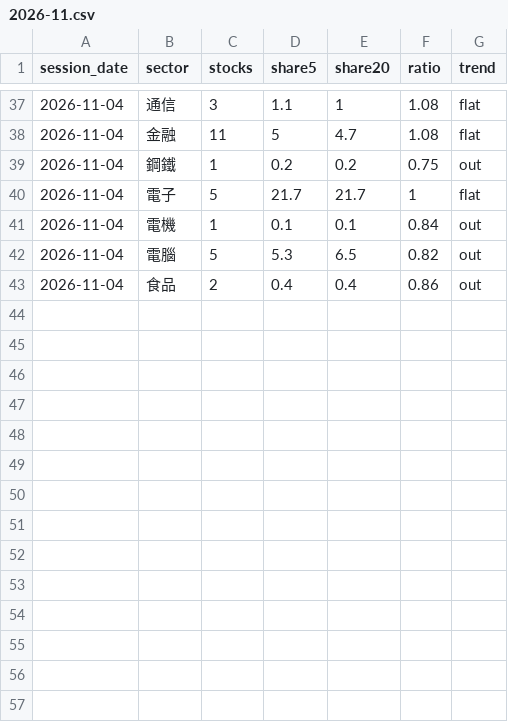
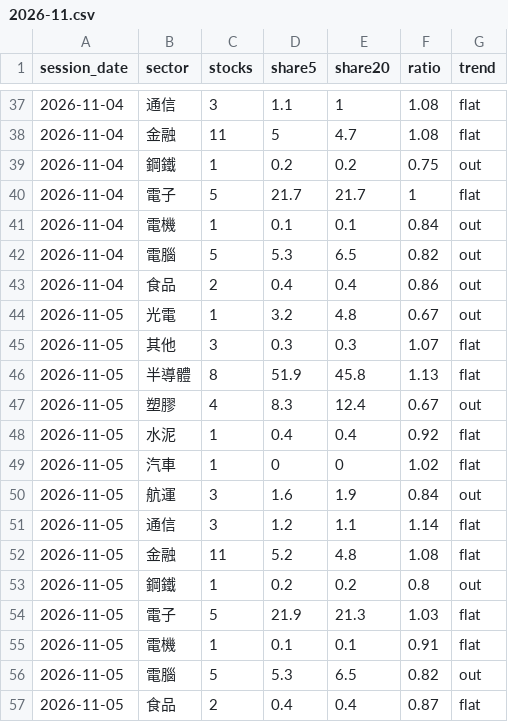
Before and after one commit to clleen1216-prog/taiwan50, a CSV file: data/tw_sectors/2026-11.csv, drawn as a sheet; only a part is shown, gaps mark what is left out.

```diff
--- a/data/tw_sectors/2026-11.csv
+++ b/data/tw_sectors/2026-11.csv
@@ -43 +43,15 @@ session_date,sector,stocks,share5,share20,ratio,trend
 2026-11-04,食品,2,0.4,0.4,0.86,out
+2026-11-05,光電,1,3.2,4.8,0.67,out
+2026-11-05,其他,3,0.3,0.3,1.07,flat
+2026-11-05,半導體,8,51.9,45.8,1.13,flat
+2026-11-05,塑膠,4,8.3,12.4,0.67,out
+2026-11-05,水泥,1,0.4,0.4,0.92,flat
+2026-11-05,汽車,1,0,0,1.02,flat
+2026-11-05,航運,3,1.6,1.9,0.84,out
+2026-11-05,通信,3,1.2,1.1,1.14,flat
+2026-11-05,金融,11,5.2,4.8,1.08,flat
+2026-11-05,鋼鐵,1,0.2,0.2,0.8,out
+2026-11-05,電子,5,21.9,21.3,1.03,flat
+2026-11-05,電機,1,0.1,0.1,0.91,flat
+2026-11-05,電腦,5,5.3,6.5,0.82,out
+2026-11-05,食品,2,0.4,0.4,0.87,flat
```
Also changed, not shown: data/labels/tw.csv, 1 other file.
